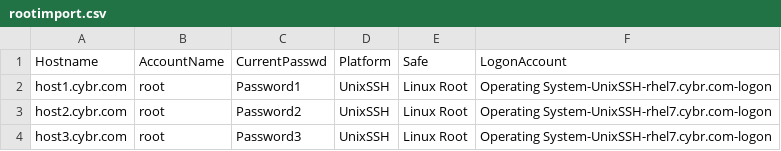
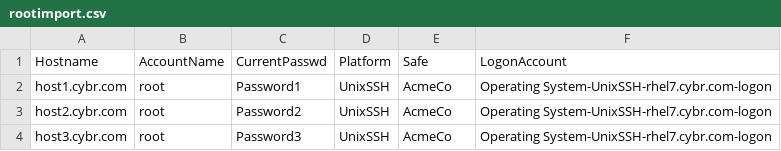
Before and after one commit to cybr-ajm/psPAS-Examples, a CSV file: rootimport.csv, drawn as a sheet.

```diff
--- a/rootimport.csv
+++ b/rootimport.csv
@@ -1,4 +1,4 @@
 Hostname,AccountName,CurrentPasswd,Platform,Safe,LogonAccount
-host1.cybr.com,root,Password1,UnixSSH,Linux Root,Operating System-UnixSSH-rhel7.cybr.com-logon
-host2.cybr.com,root,Password2,UnixSSH,Linux Root,Operating System-UnixSSH-rhel7.cybr.com-logon
-host3.cybr.com,root,Password3,UnixSSH,Linux Root,Operating System-UnixSSH-rhel7.cybr.com-logon
+host1.cybr.com,root,Password1,UnixSSH,AcmeCo,Operating System-UnixSSH-rhel7.cybr.com-logon
+host2.cybr.com,root,Password2,UnixSSH,AcmeCo,Operating System-UnixSSH-rhel7.cybr.com-logon
+host3.cybr.com,root,Password3,UnixSSH,AcmeCo,Operating System-UnixSSH-rhel7.cybr.com-logon
```
Also changed, not shown: 1 other file.
